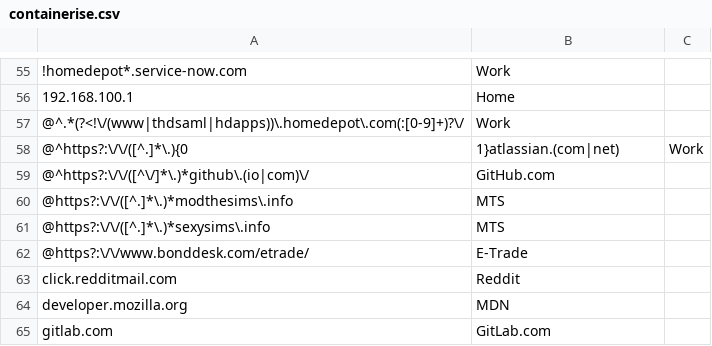
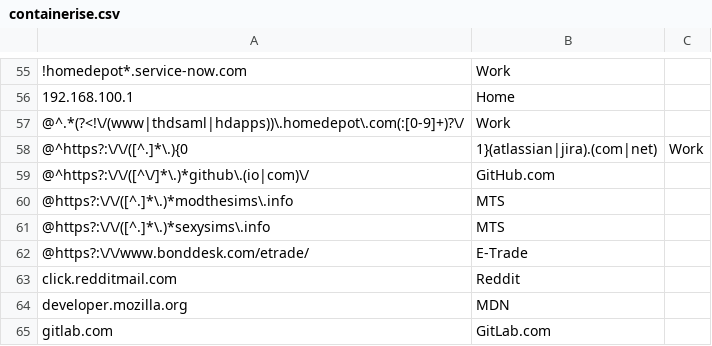
Before and after one commit to kelbyers/yadm-dotfiles, a CSV file: .yadm/containerise.csv, drawn as a sheet; only a part is shown, gaps mark what is left out.

Commit message:
include jira with atlassian in work container

```diff
--- a/.yadm/containerise.csv
+++ b/.yadm/containerise.csv
@@ -57,3 +57,3 @@
 @^.*(?<!\/(www|thdsaml|hdapps))\.homedepot\.com(:[0-9]+)?\/ , Work
-@^https?:\/\/([^.]*\.){0,1}atlassian.(com|net) , Work
+@^https?:\/\/([^.]*\.){0,1}(atlassian|jira).(com|net) , Work
 @^https?:\/\/([^\/]*\.)*github\.(io|com)\/ , GitHub.com
```
